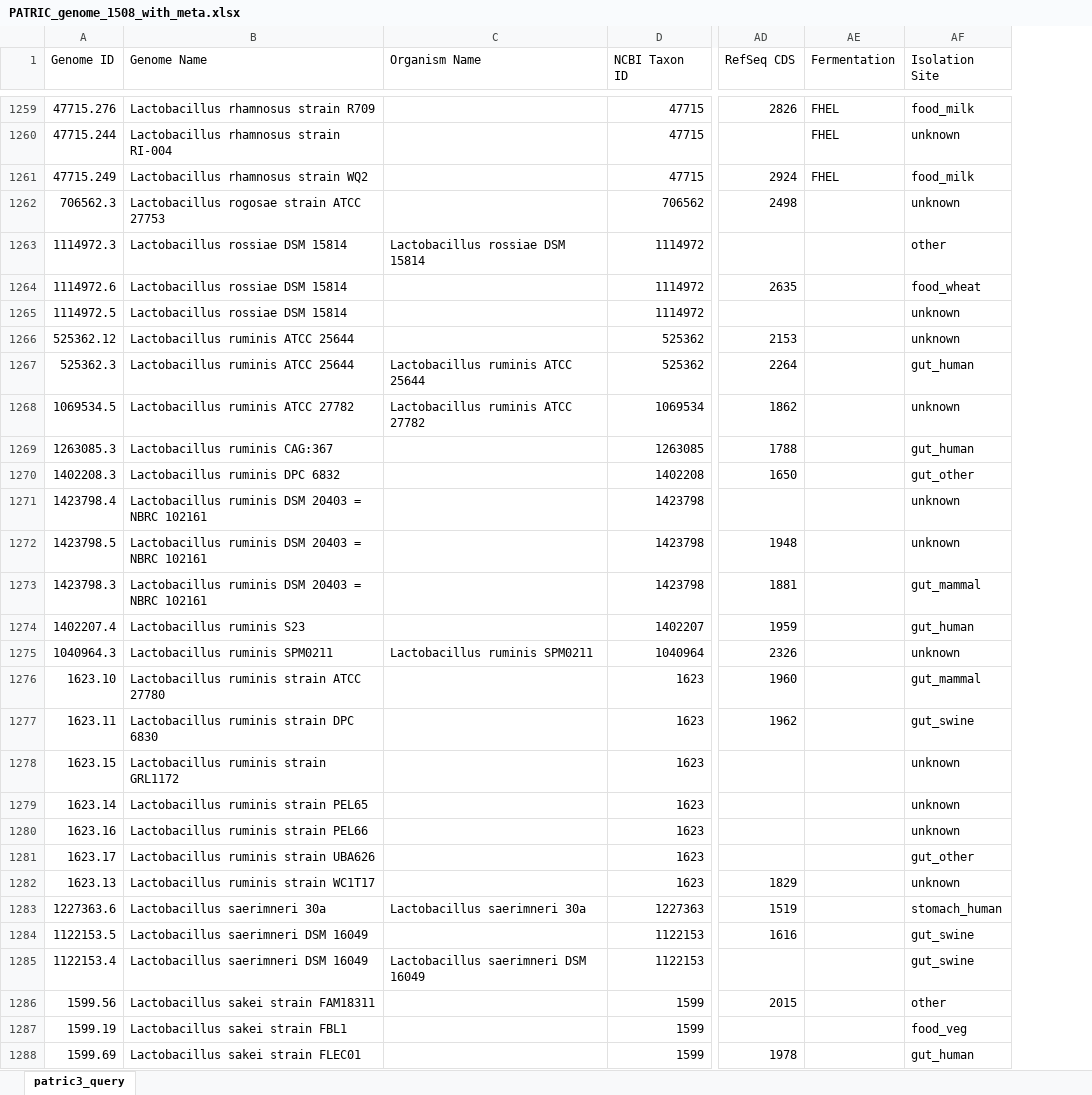
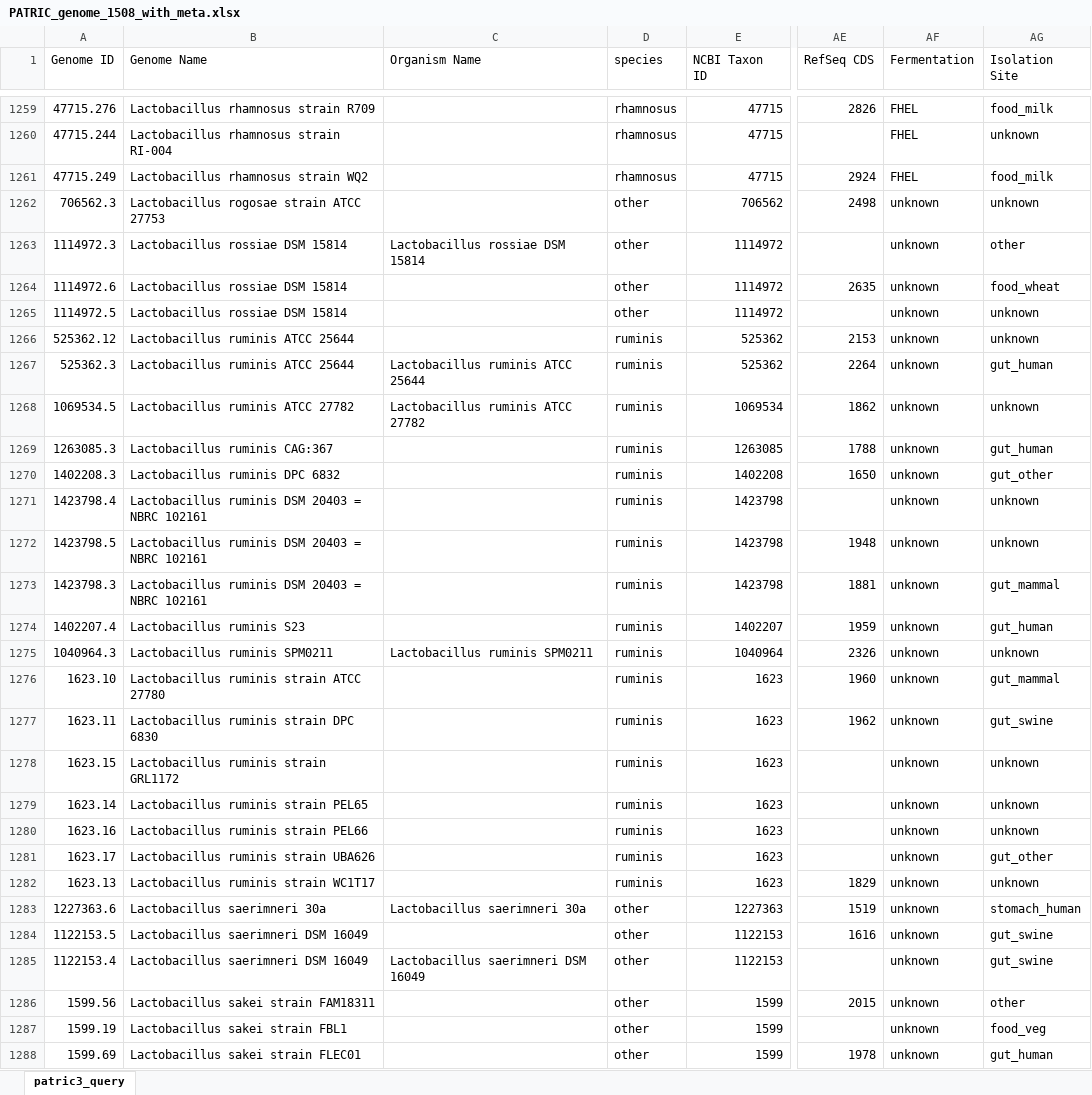
Before and after one commit to Tjmoutinho/Lactobacillus, an Excel workbook: Data/PATRIC_genome_1508_with_meta.xlsx, sheet patric3_query, drawn as a sheet; only a part is shown, gaps mark what is left out; values as stored, in another font and other column widths than the file's, no cell formats; addresses are those after the commit; the diff covers the shown part only; the diff names each change by its address in the sheet, - before the commit and + after, or states it on an @@ line.

```diff
--- a/Data/PATRIC_genome_1508_with_meta.xlsx (sheet patric3_query)
+++ b/Data/PATRIC_genome_1508_with_meta.xlsx (sheet patric3_query)
+column D (species), rows 1259-1288: rhamnosus | rhamnosus | rhamnosus | other | other | other | other | ruminis | ruminis | ruminis | ruminis | ruminis | ruminis | ruminis | ruminis | ruminis | ruminis | ruminis | ruminis | ruminis | ruminis | ruminis | ruminis | ruminis | other | other | other | other | other | other
-AF1262:AF1288 (Fermentation): (empty)
+AF1262:AF1288 (Fermentation): unknown
```
Also changed, not shown: 826 edited cells elsewhere in this sheet, cell formats, Data/Lactobacillus_GENREs.xlsx, 1 other file.
